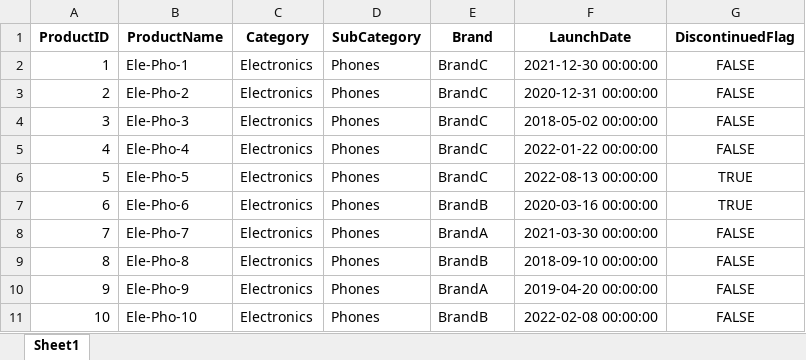
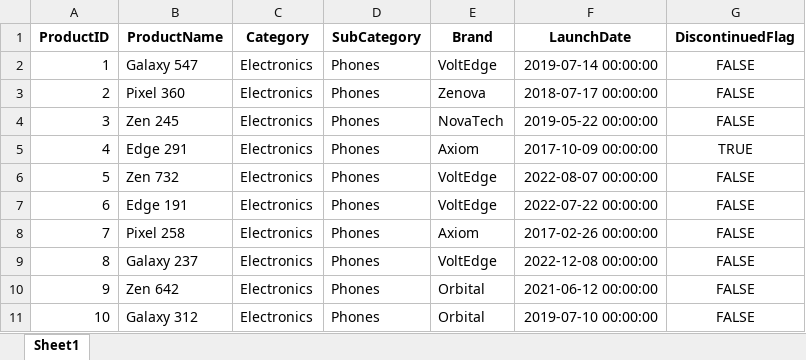
Before and after one commit to ParagBhokre/powerbi-enterprise-analytics, an Excel workbook: data/raw/Product_Dim.xlsx, sheet Sheet1, drawn as a sheet; only a part is shown; values as stored, in another font and other column widths than the file's, no borders; the diff covers the shown part only; the diff names each change by its address in the sheet, - before the commit and + after, or states it on an @@ line.

```diff
--- a/data/raw/Product_Dim.xlsx (sheet Sheet1)
+++ b/data/raw/Product_Dim.xlsx (sheet Sheet1)
-B2 (ProductName): Ele-Pho-1
+B2 (ProductName): Galaxy 547
-E2 (Brand): BrandC
+E2 (Brand): VoltEdge
-F2 (LaunchDate): 2021-12-30 00:00:00
+F2 (LaunchDate): 2019-07-14 00:00:00
-B3 (ProductName): Ele-Pho-2
+B3 (ProductName): Pixel 360
-E3 (Brand): BrandC
+E3 (Brand): Zenova
-F3 (LaunchDate): 2020-12-31 00:00:00
+F3 (LaunchDate): 2018-07-17 00:00:00
-B4 (ProductName): Ele-Pho-3
+B4 (ProductName): Zen 245
-E4 (Brand): BrandC
+E4 (Brand): NovaTech
-F4 (LaunchDate): 2018-05-02 00:00:00
+F4 (LaunchDate): 2019-05-22 00:00:00
-B5 (ProductName): Ele-Pho-4
+B5 (ProductName): Edge 291
-E5 (Brand): BrandC
+E5 (Brand): Axiom
-F5 (LaunchDate): 2022-01-22 00:00:00
+F5 (LaunchDate): 2017-10-09 00:00:00
-G5 (DiscontinuedFlag): FALSE
+G5 (DiscontinuedFlag): TRUE
-B6 (ProductName): Ele-Pho-5
+B6 (ProductName): Zen 732
-E6 (Brand): BrandC
+E6 (Brand): VoltEdge
-F6 (LaunchDate): 2022-08-13 00:00:00
+F6 (LaunchDate): 2022-08-07 00:00:00
-G6:G7 (DiscontinuedFlag): TRUE
+G6:G7 (DiscontinuedFlag): FALSE
-B7 (ProductName): Ele-Pho-6
+B7 (ProductName): Edge 191
-E7 (Brand): BrandB
+E7 (Brand): VoltEdge
-F7 (LaunchDate): 2020-03-16 00:00:00
+F7 (LaunchDate): 2022-07-22 00:00:00
-B8 (ProductName): Ele-Pho-7
+B8 (ProductName): Pixel 258
-E8 (Brand): BrandA
+E8 (Brand): Axiom
-F8 (LaunchDate): 2021-03-30 00:00:00
+F8 (LaunchDate): 2017-02-26 00:00:00
-B9 (ProductName): Ele-Pho-8
+B9 (ProductName): Galaxy 237
-E9 (Brand): BrandB
+E9 (Brand): VoltEdge
-F9 (LaunchDate): 2018-09-10 00:00:00
+F9 (LaunchDate): 2022-12-08 00:00:00
-B10 (ProductName): Ele-Pho-9
+B10 (ProductName): Zen 642
-E10 (Brand): BrandA
+E10 (Brand): Orbital
-F10 (LaunchDate): 2019-04-20 00:00:00
+F10 (LaunchDate): 2021-06-12 00:00:00
-B11 (ProductName): Ele-Pho-10
+B11 (ProductName): Galaxy 312
-E11 (Brand): BrandB
+E11 (Brand): Orbital
-F11 (LaunchDate): 2022-02-08 00:00:00
+F11 (LaunchDate): 2019-07-10 00:00:00
```
Also changed, not shown: 1549 edited cells elsewhere in this sheet, data/raw/Customer_Dim.xlsx, data/raw/Store_Dim.xlsx, 1 other file.
